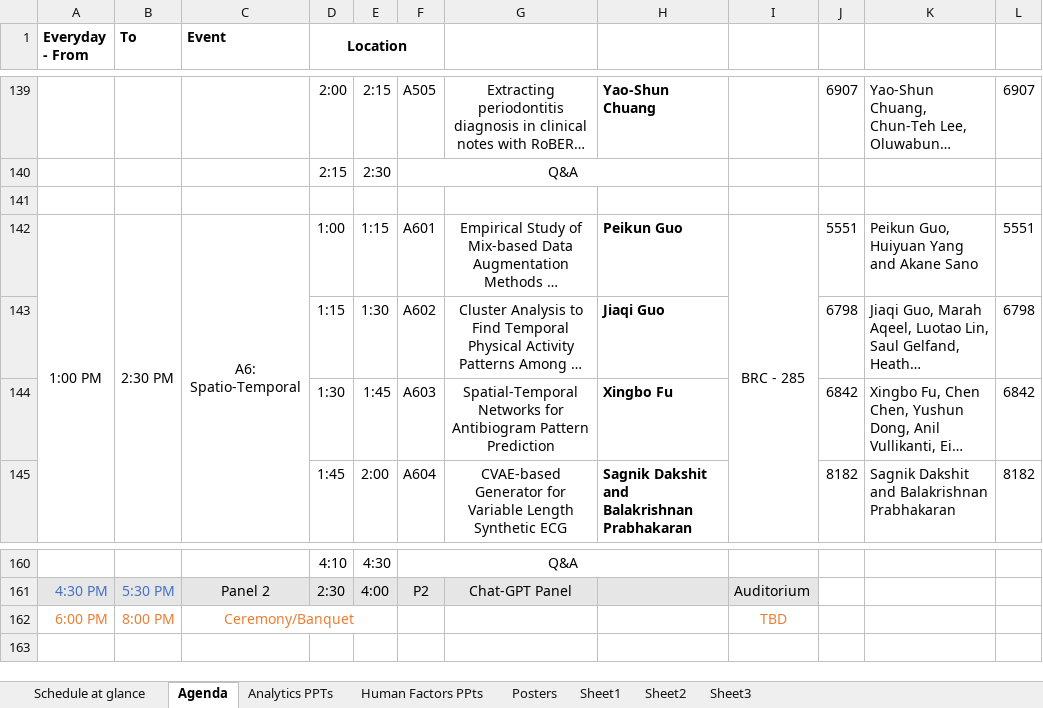
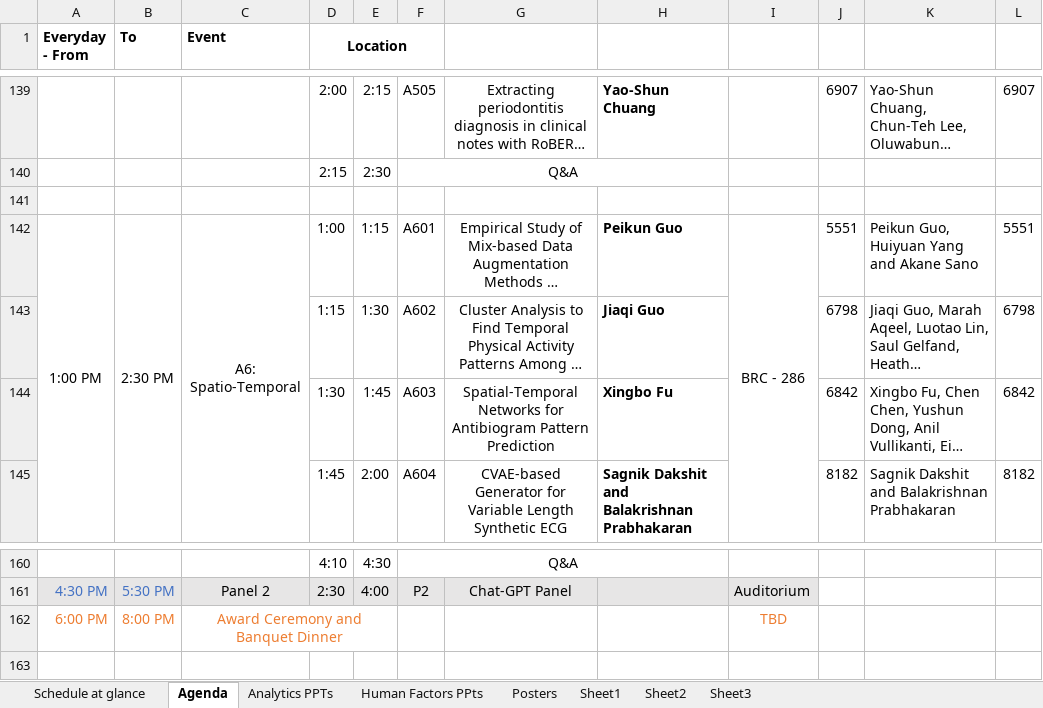
Before and after one commit to ieeeichi2024/ieeeichi2024.github.io, an Excel workbook: docs/static/file/ICHI2023_Agenda.xlsx, sheet Agenda, drawn as a sheet; only a part is shown, gaps mark what is left out; long unchanged cells end in …; values as stored, in another font and other column widths than the file's, no borders; the diff covers the shown part only; the diff names each change by its address in the sheet, - before the commit and + after, or states it on an @@ line.

```diff
--- a/docs/static/file/ICHI2023_Agenda.xlsx (sheet Agenda)
+++ b/docs/static/file/ICHI2023_Agenda.xlsx (sheet Agenda)
-I142: BRC - 285
+I142: BRC - 286
-C162 (Event): Ceremony/Banquet
+C162 (Event): Award Ceremony and Banquet Dinner
```
Also changed, not shown: 5 edited cells elsewhere in this sheet, static/file/ICHI2023_Agenda.xlsx, 13 other files.
